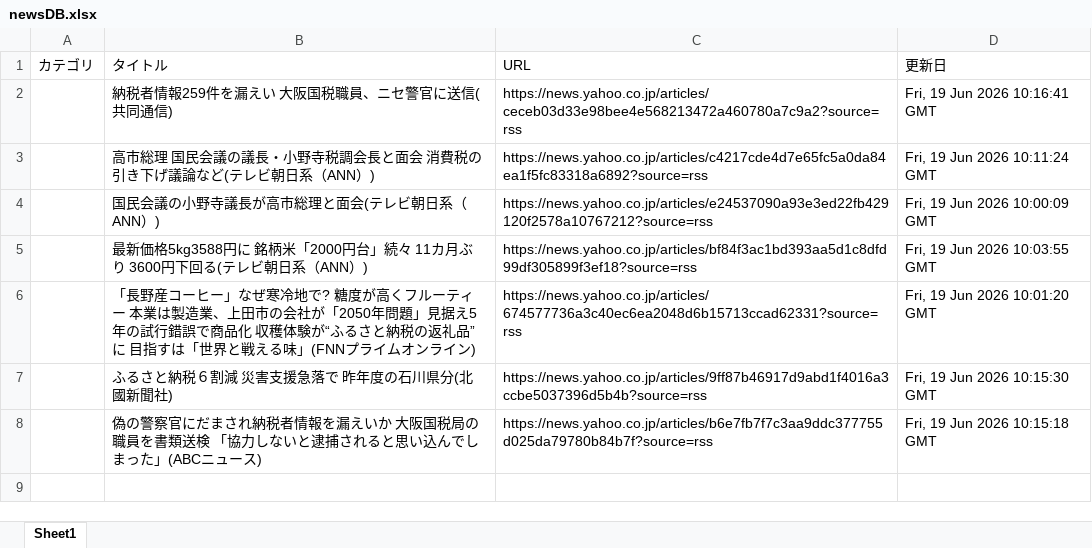
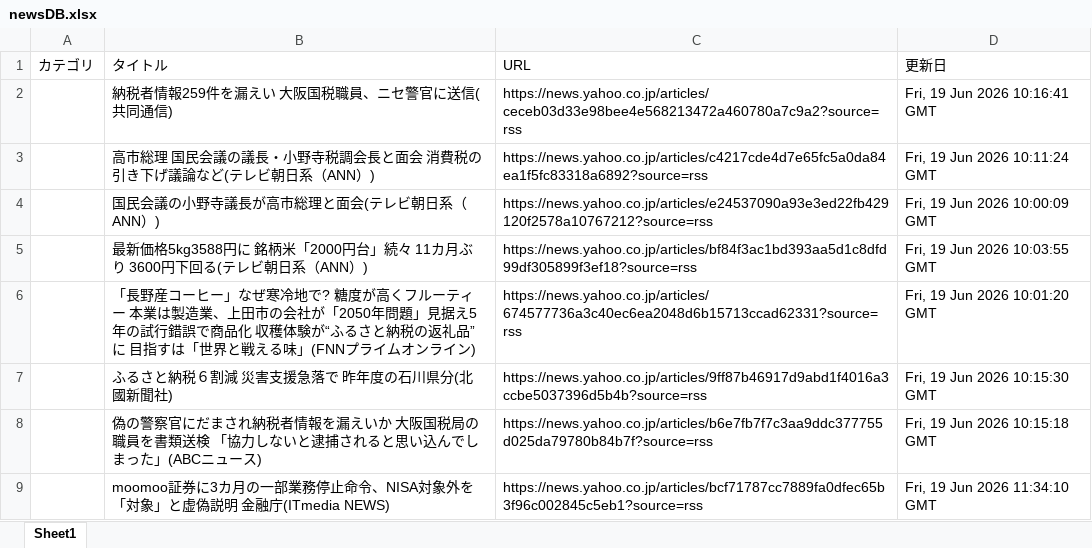
Before and after one commit to kouzen1114/news-bot, an Excel workbook: newsDB.xlsx, sheet Sheet1, drawn as a sheet; values as stored, in another font and other column widths than the file's, no borders; the diff names each change by its address in the sheet, - before the commit and + after, or states it on an @@ line.

```diff
--- a/newsDB.xlsx (sheet Sheet1)
+++ b/newsDB.xlsx (sheet Sheet1)
+row 9:  | moomoo証券に3カ月の一部業務停止命令、NISA対象外を「対象」と虚偽説明 金融庁(ITmedia NEWS) | https://news.yahoo.co.jp/articles/bcf71787cc7889fa0dfec65b3f96c002845c5eb1?source=rss | Fri, 19 Jun 2026 11:34:10 GMT
```
